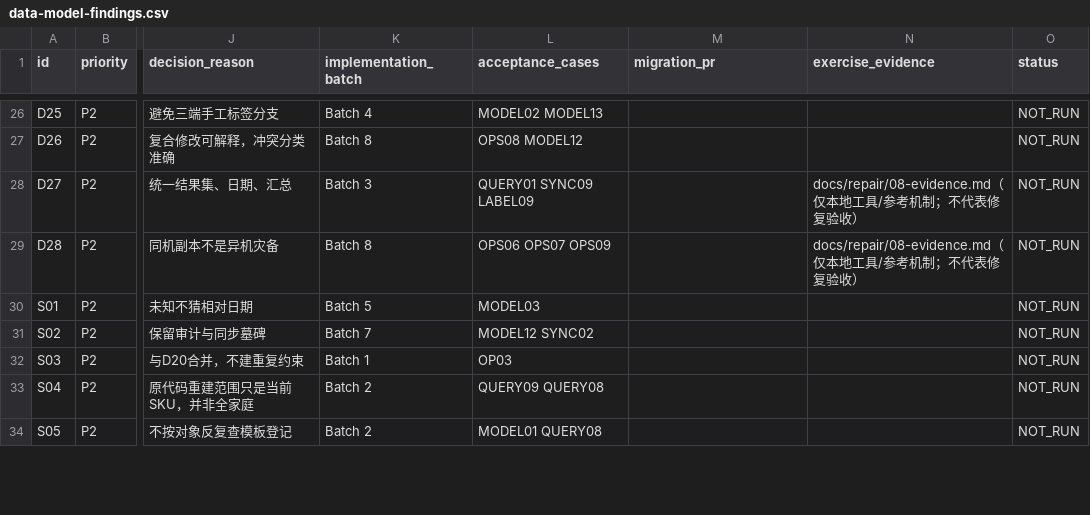
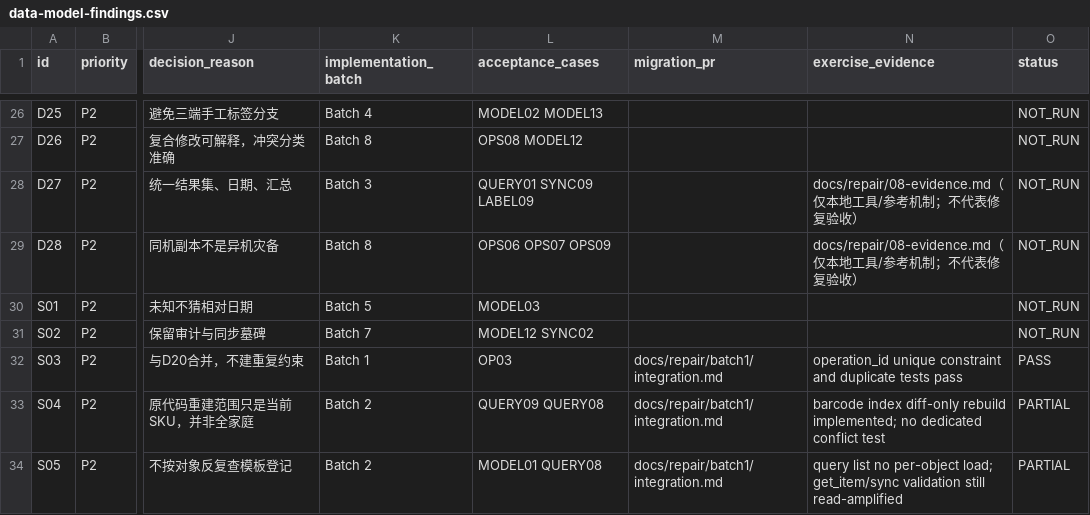
Before and after one commit to Cabbyte/Acornary, a CSV file: docs/data-model-findings.csv, drawn as a sheet; only a part is shown, gaps mark what is left out; the diff covers the shown part only; the diff names each change by its address in the sheet, - before the commit and + after, or states it on an @@ line.

Commit message:
Record wave1 integration evidence and acceptance status

```diff
--- a/docs/data-model-findings.csv
+++ b/docs/data-model-findings.csv
-M32:M34 (migration_pr): (empty)
+M32:M34 (migration_pr): docs/repair/batch1/integration.md
-N32 (exercise_evidence): (empty)
+N32 (exercise_evidence): operation_id unique constraint and duplicate tests pass
-O32 (status): NOT_RUN
+O32 (status): PASS
-N33 (exercise_evidence): (empty)
+N33 (exercise_evidence): barcode index diff-only rebuild implemented; no dedicated conflict test
-O33:O34 (status): NOT_RUN
+O33:O34 (status): PARTIAL
-N34 (exercise_evidence): (empty)
+N34 (exercise_evidence): query list no per-object load; get_item/sync validation still read-amplified
```
Also changed, not shown: 33 edited cells elsewhere in this file, 8 other files.
